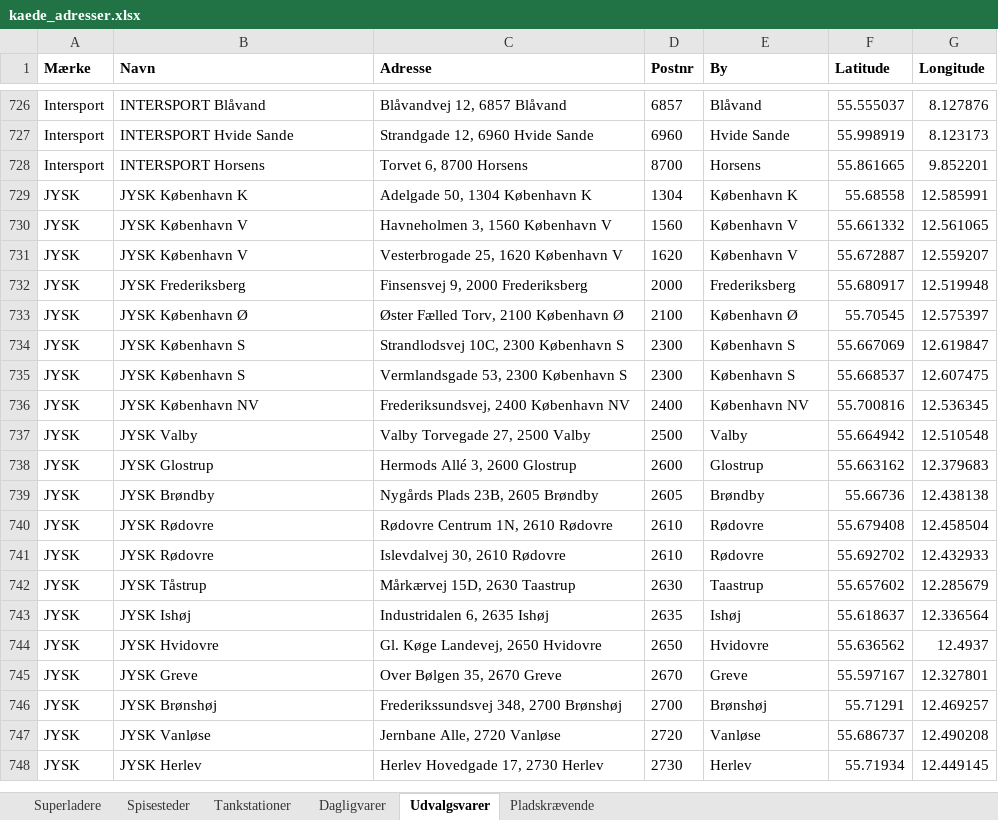
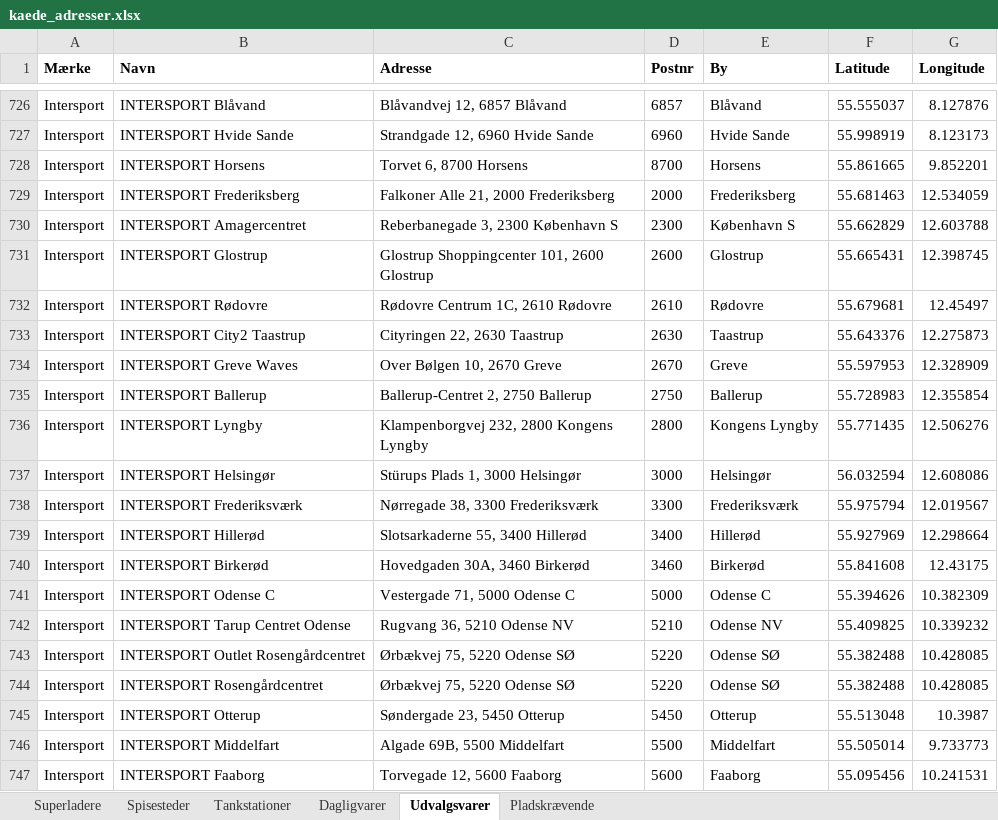
Before and after one commit to sfpkartago/retailkort, an Excel workbook: kaede_adresser.xlsx, sheet Udvalgsvarer, drawn as a sheet; only a part is shown, gaps mark what is left out; the shorter side is filled out with more unchanged rows; values as stored, in another font and other column widths than the file's, no borders; the diff covers the shown part only; the diff names each change by its address in the sheet, - before the commit and + after, or states it on an @@ line.

```diff
--- a/kaede_adresser.xlsx (sheet Udvalgsvarer)
+++ b/kaede_adresser.xlsx (sheet Udvalgsvarer)
+row 729: Intersport | INTERSPORT Frederiksberg | Falkoner Alle 21, 2000 Frederiksberg | 2000 | Frederiksberg | 55.681463 | 12.534059
+row 730: Intersport | INTERSPORT Amagercentret | Reberbanegade 3, 2300 København S | 2300 | København S | 55.662829 | 12.603788
+row 731: Intersport | INTERSPORT Glostrup | Glostrup Shoppingcenter 101, 2600 Glostrup | 2600 | Glostrup | 55.665431 | 12.398745
+row 732: Intersport | INTERSPORT Rødovre | Rødovre Centrum 1C, 2610 Rødovre | 2610 | Rødovre | 55.679681 | 12.45497
+row 733: Intersport | INTERSPORT City2 Taastrup | Cityringen 22, 2630 Taastrup | 2630 | Taastrup | 55.643376 | 12.275873
+row 734: Intersport | INTERSPORT Greve Waves | Over Bølgen 10, 2670 Greve | 2670 | Greve | 55.597953 | 12.328909
+row 735: Intersport | INTERSPORT Ballerup | Ballerup-Centret 2, 2750 Ballerup | 2750 | Ballerup | 55.728983 | 12.355854
+row 736: Intersport | INTERSPORT Lyngby | Klampenborgvej 232, 2800 Kongens Lyngby | 2800 | Kongens Lyngby | 55.771435 | 12.506276
+row 737: Intersport | INTERSPORT Helsingør | Stürups Plads 1, 3000 Helsingør | 3000 | Helsingør | 56.032594 | 12.608086
+row 738: Intersport | INTERSPORT Frederiksværk | Nørregade 38, 3300 Frederiksværk | 3300 | Frederiksværk | 55.975794 | 12.019567
+row 739: Intersport | INTERSPORT Hillerød | Slotsarkaderne 55, 3400 Hillerød | 3400 | Hillerød | 55.927969 | 12.298664
+row 740: Intersport | INTERSPORT Birkerød | Hovedgaden 30A, 3460 Birkerød | 3460 | Birkerød | 55.841608 | 12.43175
+row 741: Intersport | INTERSPORT Odense C | Vestergade 71, 5000 Odense C | 5000 | Odense C | 55.394626 | 10.382309
+row 742: Intersport | INTERSPORT Tarup Centret Odense | Rugvang 36, 5210 Odense NV | 5210 | Odense NV | 55.409825 | 10.339232
+row 743: Intersport | INTERSPORT Outlet Rosengårdcentret | Ørbækvej 75, 5220 Odense SØ | 5220 | Odense SØ | 55.382488 | 10.428085
+row 744: Intersport | INTERSPORT Rosengårdcentret | Ørbækvej 75, 5220 Odense SØ | 5220 | Odense SØ | 55.382488 | 10.428085
+row 745: Intersport | INTERSPORT Otterup | Søndergade 23, 5450 Otterup | 5450 | Otterup | 55.513048 | 10.3987
+row 746: Intersport | INTERSPORT Middelfart | Algade 69B, 5500 Middelfart | 5500 | Middelfart | 55.505014 | 9.733773
+row 747: Intersport | INTERSPORT Faaborg | Torvegade 12, 5600 Faaborg | 5600 | Faaborg | 55.095456 | 10.241531
```
Also changed, not shown: 9 added rows elsewhere in this sheet, 4 other files.
